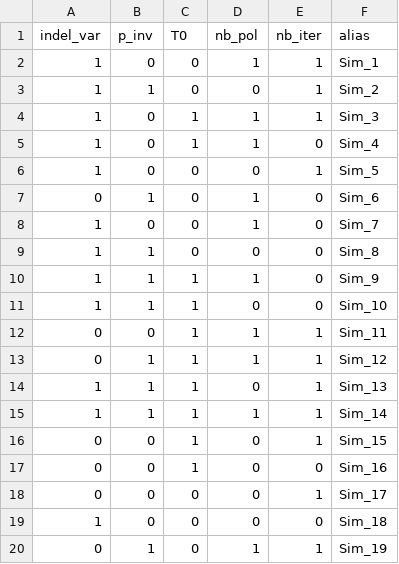
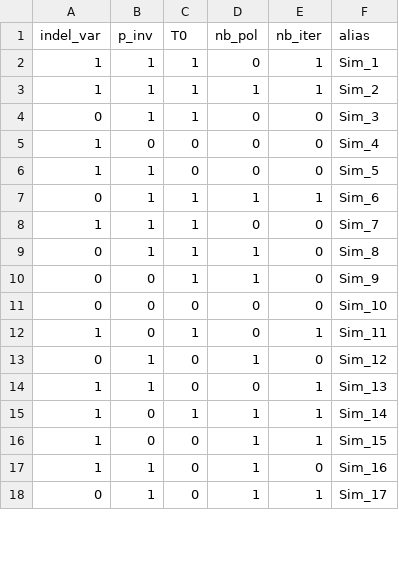
Before and after one commit to Romain-B/SimBioProj, a CSV file: sim_files/mat_plan.csv, drawn as a sheet; only a part is shown; the diff covers the shown part only.

Commit message:
Changed experimental plan

```diff
--- a/sim_files/mat_plan.csv
+++ b/sim_files/mat_plan.csv
@@ -1,20 +1,18 @@
 "indel_var","p_inv","T0","nb_pol","nb_iter","alias"
-"1","0","0","1","1","Sim_1"
-"1","1","0","0","1","Sim_2"
-"1","0","1","1","1","Sim_3"
-"1","0","1","1","0","Sim_4"
-"1","0","0","0","1","Sim_5"
-"0","1","0","1","0","Sim_6"
-"1","0","0","1","0","Sim_7"
-"1","1","0","0","0","Sim_8"
-"1","1","1","1","0","Sim_9"
-"1","1","1","0","0","Sim_10"
-"0","0","1","1","1","Sim_11"
-"0","1","1","1","1","Sim_12"
-"1","1","1","0","1","Sim_13"
-"1","1","1","1","1","Sim_14"
-"0","0","1","0","1","Sim_15"
-"0","0","1","0","0","Sim_16"
-"0","0","0","0","1","Sim_17"
-"1","0","0","0","0","Sim_18"
-"0","1","0","1","1","Sim_19"
+"1","1","1","0","1","Sim_1"
+"1","1","1","1","1","Sim_2"
+"0","1","1","0","0","Sim_3"
+"1","0","0","0","0","Sim_4"
+"1","1","0","0","0","Sim_5"
+"0","1","1","1","1","Sim_6"
+"1","1","1","0","0","Sim_7"
+"0","1","1","1","0","Sim_8"
+"0","0","1","1","0","Sim_9"
+"0","0","0","0","0","Sim_10"
+"1","0","1","0","1","Sim_11"
+"0","1","0","1","0","Sim_12"
+"1","1","0","0","1","Sim_13"
+"1","0","1","1","1","Sim_14"
+"1","0","0","1","1","Sim_15"
+"1","1","0","1","0","Sim_16"
+"0","1","0","1","1","Sim_17"
```
Also changed, not shown: 5 added rows, 3 removed rows and 16 edited cells elsewhere in this file.
